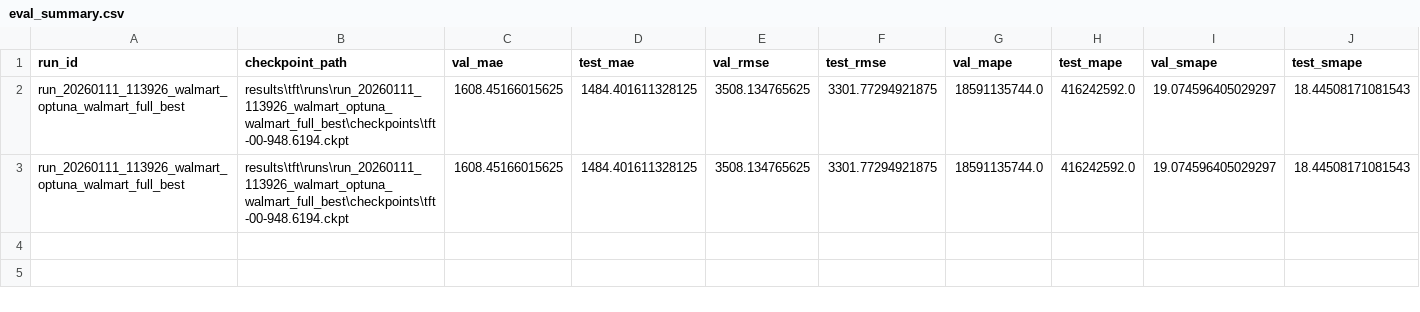
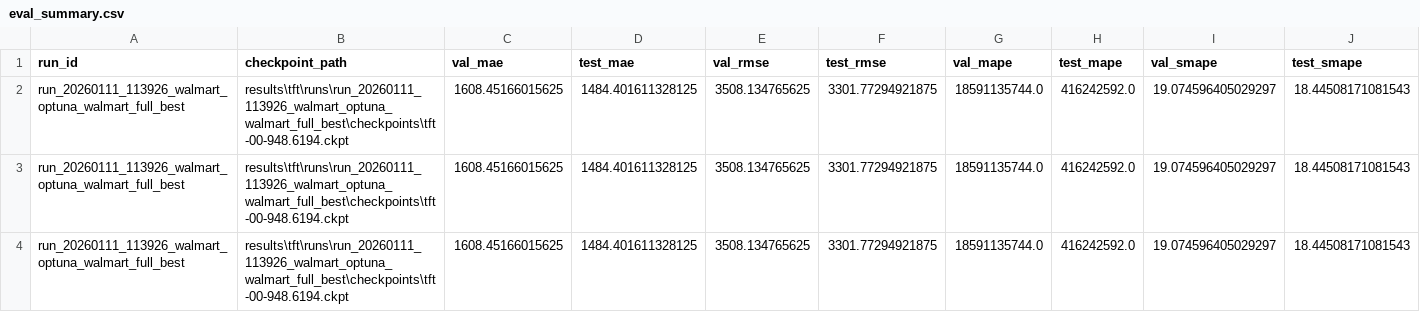
Before and after one commit to Ul012/FOM.tft-timeseries, a CSV file: results/tft/eval/run_20260111_113926_walmart_optuna_walmart_full_best/eval_summary.csv, drawn as a sheet; only a part is shown; rows hold the shown columns only; the diff names each change by its address in the sheet, - before the commit and + after, or states it on an @@ line.

```diff
--- a/results/tft/eval/run_20260111_113926_walmart_optuna_walmart_full_best/eval_summary.csv
+++ b/results/tft/eval/run_20260111_113926_walmart_optuna_walmart_full_best/eval_summary.csv
+row 4: run_20260111_113926_walmart_optuna_walmart_full_best | results\tft\runs\run_20260111_113926_walmart_optuna_walmart_full_best\checkpoints\tft-00-948.6194.ckpt | 1608.45166015625 | 1484.401611328125 | 3508.134765625 | 3301.77294921875 | 18591135744.0 | 416242592.0 | 19.074596405029297 | 18.44508171081543
```
Also changed, not shown: results/tft/eval/run_20260110_195133_booksales_baseline/eval_summary.csv, results/tft/eval/run_20260111_001847_walmart_baseline/eval_summary.csv, 6 other files.
